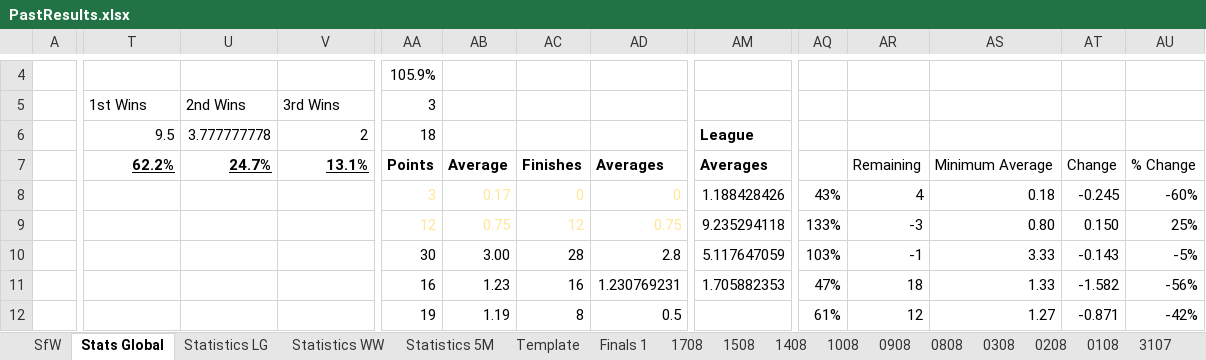
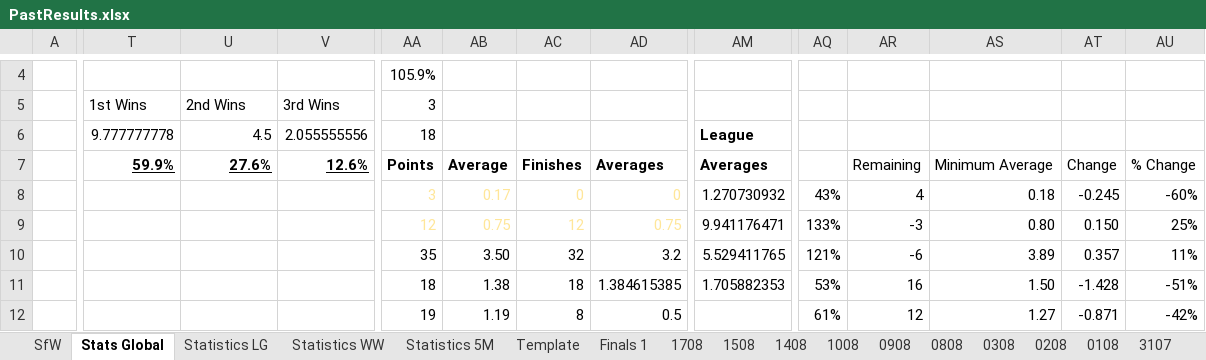
Before and after one commit to KingGoose20/LTBOS3, an Excel workbook: Other Files/PastResults.xlsx, sheet Stats Global, drawn as a sheet; only a part is shown, gaps mark what is left out; values as stored, in another font and other column widths than the file's, no borders; charts and pictures and conditional formats and table styles not drawn; the diff covers the shown part only; the diff names each change by its address in the sheet, - before the commit and + after, or states it on an @@ line.

```diff
--- a/Other Files/PastResults.xlsx (sheet Stats Global)
+++ b/Other Files/PastResults.xlsx (sheet Stats Global)
-T6: 9.5
+T6: 9.777777778
-U6: 3.777777778
+U6: 4.5
-V6: 2
+V6: 2.055555556
-T7: 62.2%
+T7: 59.9%
-U7: 24.7%
+U7: 27.6%
-V7: 13.1%
+V7: 12.6%
-AM8: 1.188428426
+AM8: 1.270730932
-AM9: 9.235294118
+AM9: 9.941176471
-AA10: 30
+AA10: 35
-AB10: 3.00
+AB10: 3.50
-AC10: 28
+AC10: 32
-AD10: 2.8
+AD10: 3.2
-AM10: 5.117647059
+AM10: 5.529411765
-AQ10: 103%
+AQ10: 121%
-AR10: -1
+AR10: -6
-AS10: 3.33
+AS10: 3.89
-AT10: -0.143
+AT10: 0.357
-AU10: -5%
+AU10: 11%
-AA11: 16
+AA11: 18
-AB11: 1.23
+AB11: 1.38
-AC11: 16
+AC11: 18
-AD11: 1.230769231
+AD11: 1.384615385
-AQ11: 47%
+AQ11: 53%
-AR11: 18
+AR11: 16
-AS11: 1.33
+AS11: 1.50
-AT11: -1.582
+AT11: -1.428
-AU11: -56%
+AU11: -51%
```
Also changed, not shown: 2 added rows, 2 removed rows, 107 edited cells and cell formats elsewhere in this sheet, sheet Finals 1, sheet SfW, sheet Statistics LG, sheet Statistics 5M, sheet Statistics WW, formulas that keep their value, charts or pictures, 5 other files.
